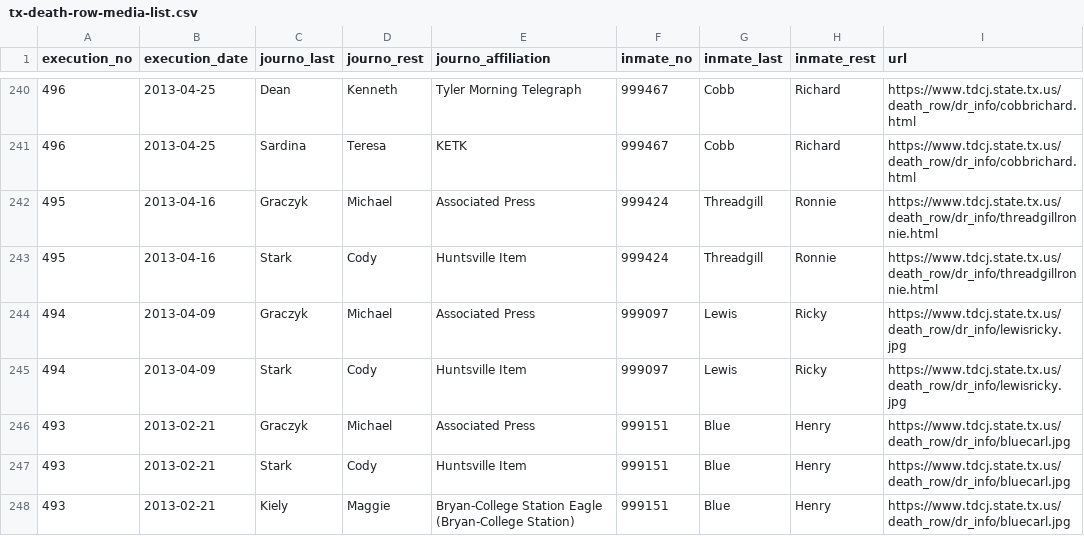
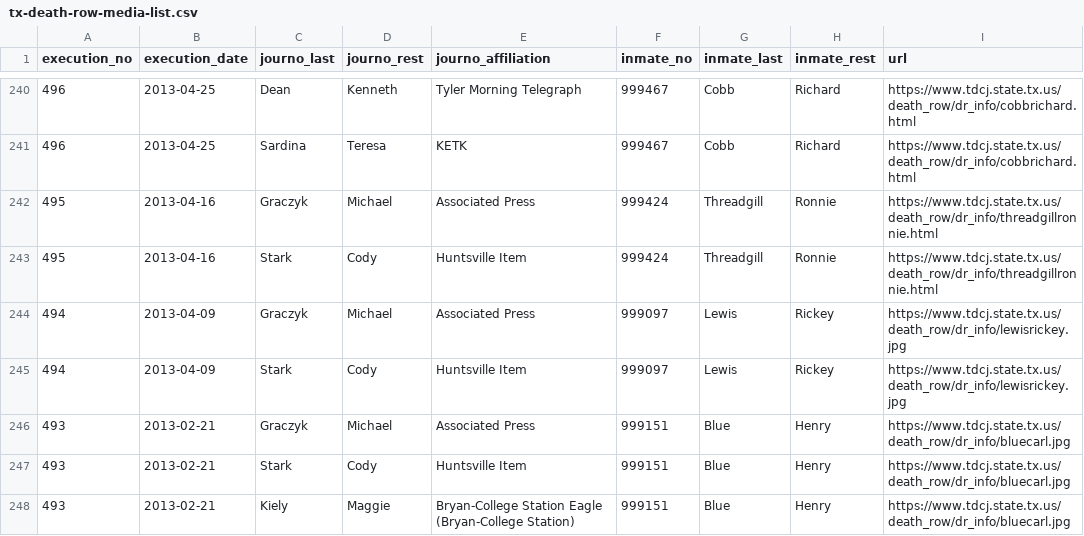
Before and after one commit to cjwinchester/tx-death-row-media-witnesses, a CSV file: tx-death-row-media-list.csv, drawn as a sheet; only a part is shown, gaps mark what is left out.

Commit message:
new records

```diff
--- a/tx-death-row-media-list.csv
+++ b/tx-death-row-media-list.csv
@@ -243,4 +243,4 @@ execution_no,execution_date,journo_last,journo_rest,journo_affiliation,inmate_no
 495,2013-04-16,Stark,Cody,Huntsville Item,999424,Threadgill,Ronnie,https://www.tdcj.state.tx.us/death_row/dr_info/threadgillronnie.html
-494,2013-04-09,Graczyk,Michael,Associated Press,999097,Lewis,Ricky,https://www.tdcj.state.tx.us/death_row/dr_info/lewisricky.jpg
-494,2013-04-09,Stark,Cody,Huntsville Item,999097,Lewis,Ricky,https://www.tdcj.state.tx.us/death_row/dr_info/lewisricky.jpg
+494,2013-04-09,Graczyk,Michael,Associated Press,999097,Lewis,Rickey,https://www.tdcj.state.tx.us/death_row/dr_info/lewisrickey.jpg
+494,2013-04-09,Stark,Cody,Huntsville Item,999097,Lewis,Rickey,https://www.tdcj.state.tx.us/death_row/dr_info/lewisrickey.jpg
 493,2013-02-21,Graczyk,Michael,Associated Press,999151,Blue,Henry,https://www.tdcj.state.tx.us/death_row/dr_info/bluecarl.jpg
```
